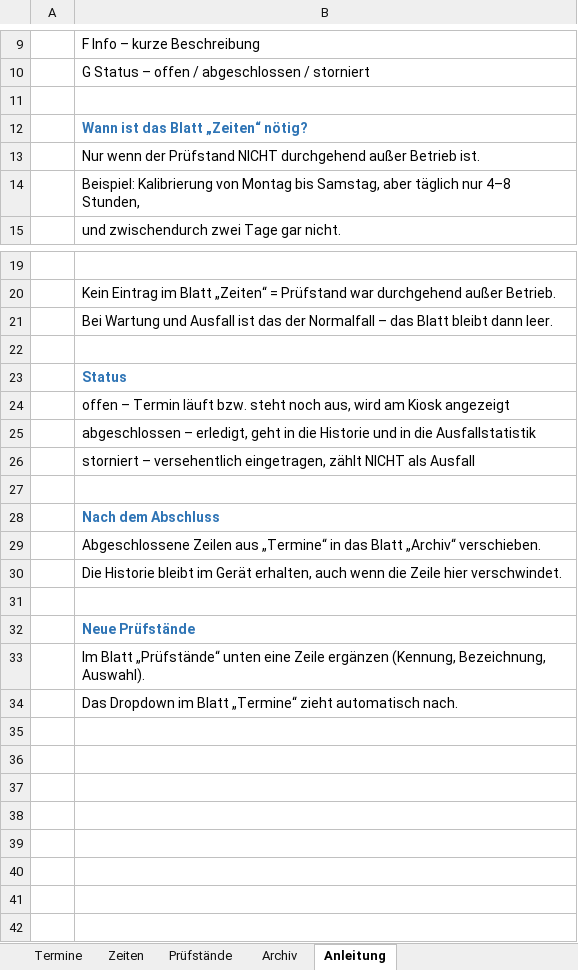
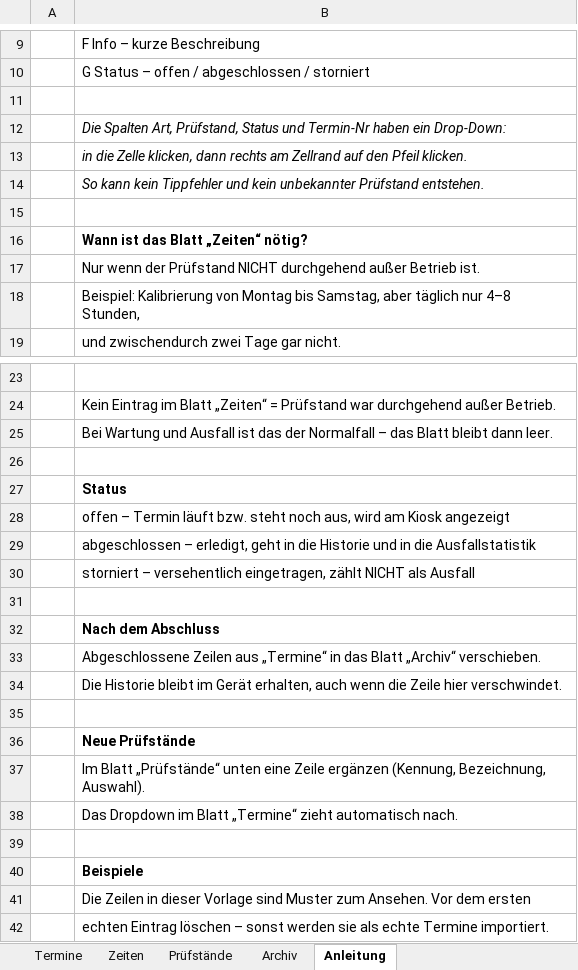
Before and after one commit to 17Trust09/lhtpi, an Excel workbook: terminboard/vorlagen/termine_modell2.xlsx, sheet Anleitung, drawn as a sheet; only a part is shown, gaps mark what is left out; values as stored, in another font and other column widths than the file's, no borders; addresses are those after the commit; the diff covers the shown part only; the diff names each change by its address in the sheet, - before the commit and + after, or states it on an @@ line.

Commit message:
feat(excel): Vorlage als Skript, Drop-Downs auch im Archiv
Die Vorlage war eine gepflegte Binaerdatei - niemand konnte sehen, warum ein
Dropdown fehlt. tools_vorlage_bauen.py erzeugt sie jetzt vollstaendig, und
--pruefen meldet fehlende oder falsch verdrahtete Listen.

Neu: Die Spalten Art, Pruefstand und Status haben auch im Blatt 'Archiv' ein
Dropdown; beim Nachtragen von Hand kann so kein unbekannter Pruefstand
entstehen. Die Anleitung nennt die Drop-Downs ausdruecklich.

```diff
--- a/terminboard/vorlagen/termine_modell2.xlsx (sheet Anleitung)
+++ b/terminboard/vorlagen/termine_modell2.xlsx (sheet Anleitung)
+row 12:  | Die Spalten Art, Prüfstand, Status und Termin-Nr haben ein Drop-Down:
+row 13:  | in die Zelle klicken, dann rechts am Zellrand auf den Pfeil klicken.
+row 14:  | So kann kein Tippfehler und kein unbekannter Prüfstand entstehen.
+row 15: (empty)
-B16 text colour: #2E74B5
+B16 text colour: black
-B27 text colour: #2E74B5
+B27 text colour: black
-B32 text colour: #2E74B5
+B32 text colour: black
-B36 text colour: #2E74B5
+B36 text colour: black
+row 39: (empty)
+row 40:  | Beispiele
+row 41:  | Die Zeilen in dieser Vorlage sind Muster zum Ansehen. Vor dem ersten
+row 42:  | echten Eintrag löschen – sonst werden sie als echte Termine importiert.
```
Also changed, not shown: cell formats elsewhere in this sheet, sheet Archiv, sheet Termine, sheet Zeiten, sheet Prüfstände, 2 other files.
